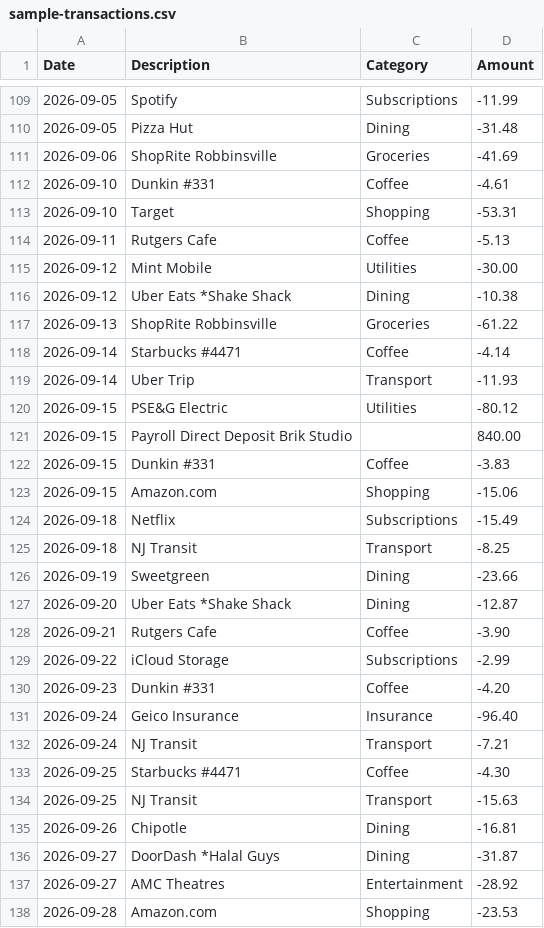
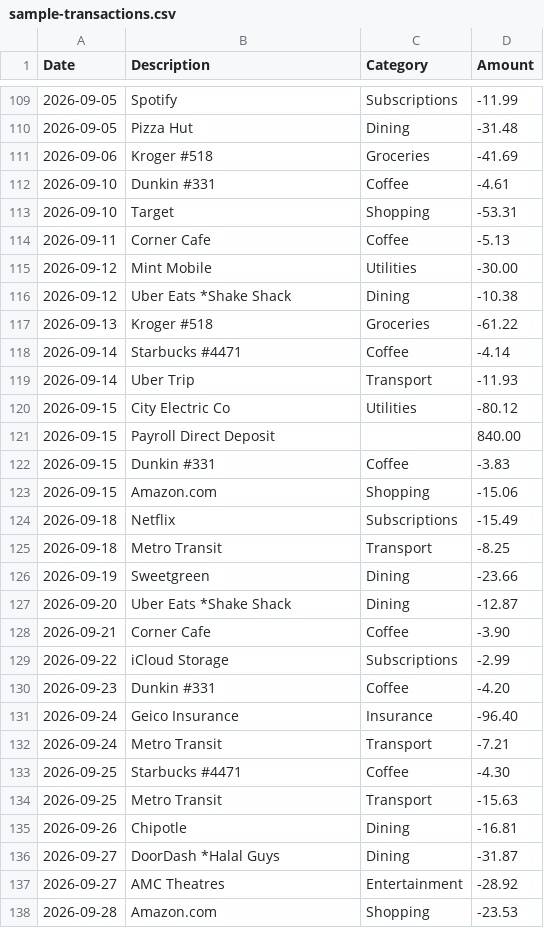
Before and after one commit to ArjunD59/budgee, a CSV file: sample-transactions.csv, drawn as a sheet; only a part is shown, gaps mark what is left out; the diff covers the shown part only.

```diff
--- a/sample-transactions.csv
+++ b/sample-transactions.csv
@@ -110,13 +110,13 @@ Date,Description,Category,Amount
 2026-09-05,"Pizza Hut",Dining,-31.48
-2026-09-06,"ShopRite Robbinsville",Groceries,-41.69
+2026-09-06,"Kroger #518",Groceries,-41.69
 2026-09-10,"Dunkin #331",Coffee,-4.61
 2026-09-10,"Target",Shopping,-53.31
-2026-09-11,"Rutgers Cafe",Coffee,-5.13
+2026-09-11,"Corner Cafe",Coffee,-5.13
 2026-09-12,"Mint Mobile",Utilities,-30.00
 2026-09-12,"Uber Eats *Shake Shack",Dining,-10.38
-2026-09-13,"ShopRite Robbinsville",Groceries,-61.22
+2026-09-13,"Kroger #518",Groceries,-61.22
 2026-09-14,"Starbucks #4471",Coffee,-4.14
 2026-09-14,"Uber Trip",Transport,-11.93
-2026-09-15,"PSE&G Electric",Utilities,-80.12
-2026-09-15,"Payroll Direct Deposit Brik Studio",,840.00
+2026-09-15,"City Electric Co",Utilities,-80.12
+2026-09-15,"Payroll Direct Deposit",,840.00
 2026-09-15,"Dunkin #331",Coffee,-3.83
@@ -124,6 +124,6 @@ Date,Description,Category,Amount
 2026-09-18,"Netflix",Subscriptions,-15.49
-2026-09-18,"NJ Transit",Transport,-8.25
+2026-09-18,"Metro Transit",Transport,-8.25
 2026-09-19,"Sweetgreen",Dining,-23.66
 2026-09-20,"Uber Eats *Shake Shack",Dining,-12.87
-2026-09-21,"Rutgers Cafe",Coffee,-3.90
+2026-09-21,"Corner Cafe",Coffee,-3.90
 2026-09-22,"iCloud Storage",Subscriptions,-2.99
@@ -131,5 +131,5 @@ Date,Description,Category,Amount
 2026-09-24,"Geico Insurance",Insurance,-96.40
-2026-09-24,"NJ Transit",Transport,-7.21
+2026-09-24,"Metro Transit",Transport,-7.21
 2026-09-25,"Starbucks #4471",Coffee,-4.30
-2026-09-25,"NJ Transit",Transport,-15.63
+2026-09-25,"Metro Transit",Transport,-15.63
 2026-09-26,"Chipotle",Dining,-16.81
```
Also changed, not shown: 42 edited cells elsewhere in this file, 4 other files.
